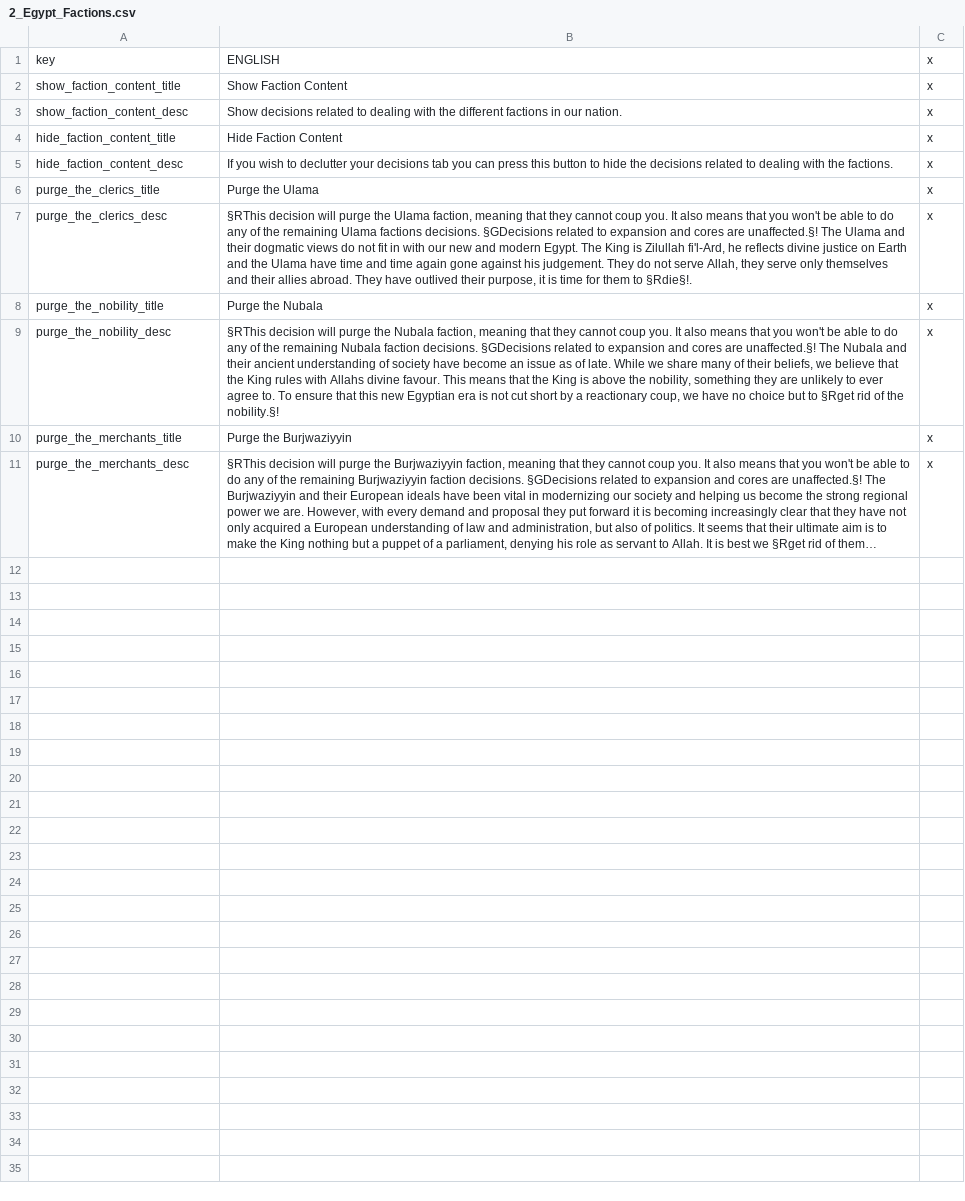
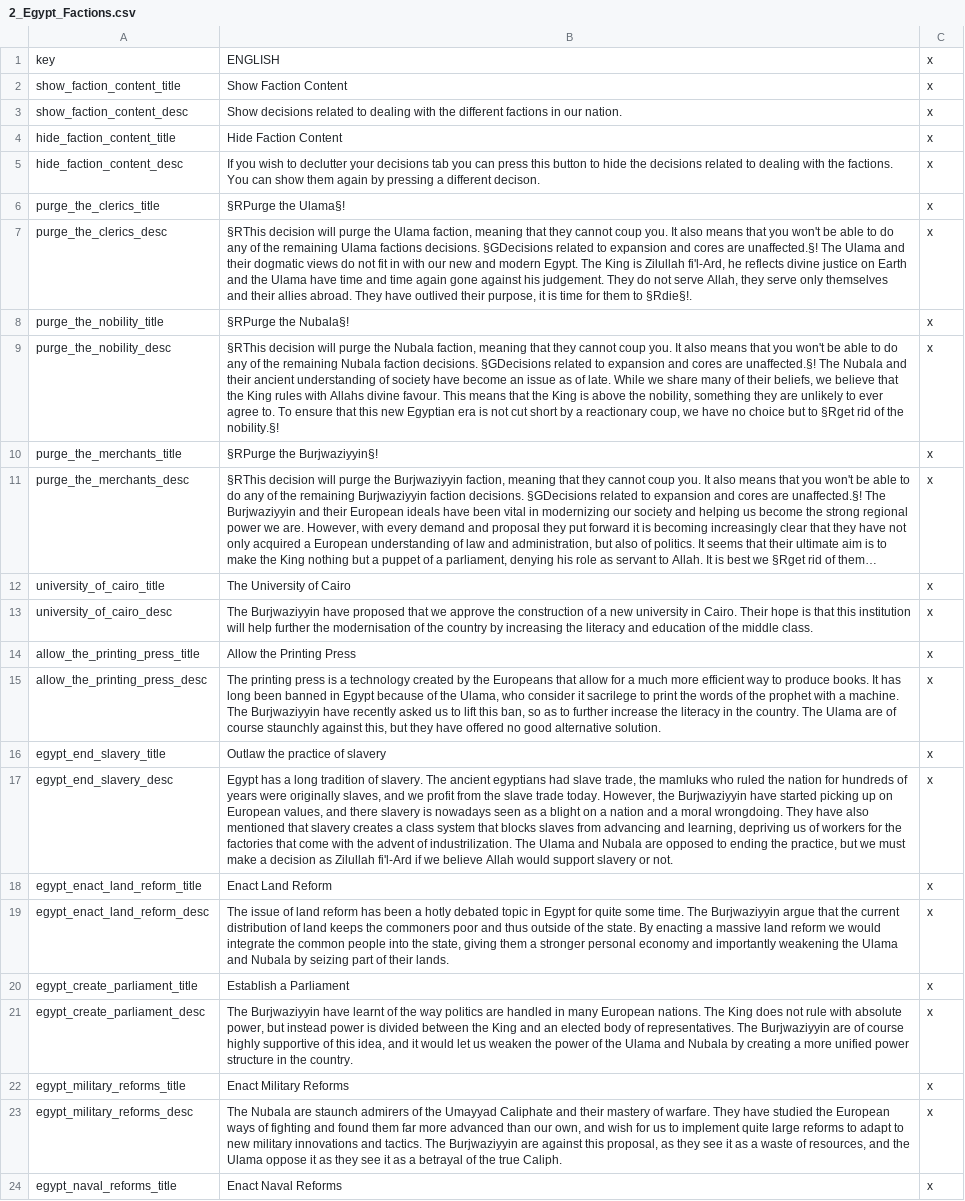
Before and after one commit to Rainbow-Goat/Fall-of-Genghis, a CSV file: Fall of Genghis/localisation/2_Egypt_Factions.csv, drawn as a sheet; only a part is shown; long unchanged cells end in …; the diff covers the shown part only; the diff names each change by its address in the sheet, - before the commit and + after, or states it on an @@ line.

Commit message:
Egypt Final
Egypt content + Loc + GFX

```diff
--- a/Fall of Genghis/localisation/2_Egypt_Factions.csv
+++ b/Fall of Genghis/localisation/2_Egypt_Factions.csv
-B5: …the factions.
+B5: …the factions. You can show them again by pressing a different decison.
-B6: Purge the Ulama
+B6: §RPurge the Ulama§!
-B8: Purge the Nubala
+B8: §RPurge the Nubala§!
-B10: Purge the Burjwaziyyin
+B10: §RPurge the Burjwaziyyin§!
+row 12: university_of_cairo_title | The University of Cairo | x
+row 13: university_of_cairo_desc | The Burjwaziyyin have proposed that we approve the construction of a new university in Cairo. Their hope is that this institution will help further the modernisation of the country by increasing the literacy and education of the middle class. | x
+row 14: allow_the_printing_press_title | Allow the Printing Press | x
+row 15: allow_the_printing_press_desc | The printing press is a technology created by the Europeans that allow for a much more efficient way to produce books. It has long been banned in Egypt because of the Ulama, who consider it sacrilege to print the words of the prophet with a machine. The Burjwaziyyin have recently asked us to lift this ban, so as to further increase the literacy in the country. The Ulama are of course staunchly against this, but they have offered no good alternative solution. | x
+row 16: egypt_end_slavery_title | Outlaw the practice of slavery | x
+row 17: egypt_end_slavery_desc | Egypt has a long tradition of slavery. The ancient egyptians had slave trade, the mamluks who ruled the nation for hundreds of years were originally slaves, and we profit from the slave trade today. However, the Burjwaziyyin have started picking up on European values, and there slavery is nowadays seen as a blight on a nation and a moral wrongdoing. They have also mentioned that slavery creates a class system that blocks slaves from advancing and learning, depriving us of workers for the factories that come with the advent of industrilization. The Ulama and Nubala are opposed to ending the practice, but we must make a decision as Zilullah fi'l-Ard if we believe Allah would support slavery or not. | x
+row 18: egypt_enact_land_reform_title | Enact Land Reform | x
+row 19: egypt_enact_land_reform_desc | The issue of land reform has been a hotly debated topic in Egypt for quite some time. The Burjwaziyyin argue that the current distribution of land keeps the commoners poor and thus outside of the state. By enacting a massive land reform we would integrate the common people into the state, giving them a stronger personal economy and importantly weakening the Ulama and Nubala by seizing part of their lands. | x
+row 20: egypt_create_parliament_title | Establish a Parliament | x
+row 21: egypt_create_parliament_desc | The Burjwaziyyin have learnt of the way politics are handled in many European nations. The King does not rule with absolute power, but instead power is divided between the King and an elected body of representatives. The Burjwaziyyin are of course highly supportive of this idea, and it would let us weaken the power of the Ulama and Nubala by creating a more unified power structure in the country. | x
+row 22: egypt_military_reforms_title | Enact Military Reforms | x
+row 23: egypt_military_reforms_desc | The Nubala are staunch admirers of the Umayyad Caliphate and their mastery of warfare. They have studied the European ways of fighting and found them far more advanced than our own, and wish for us to implement quite large reforms to adapt to new military innovations and tactics. The Burjwaziyyin are against this proposal, as they see it as a waste of resources, and the Ulama oppose it as they see it as a betrayal of the true Caliph. | x
+row 24: egypt_naval_reforms_title | Enact Naval Reforms | x
```
Also changed, not shown: 11 added rows elsewhere in this file, Fall of Genghis/localisation/1_MiddleEast_tags.csv, Fall of Genghis/localisation/2_Egypt_flavor.csv, 13 other files.
